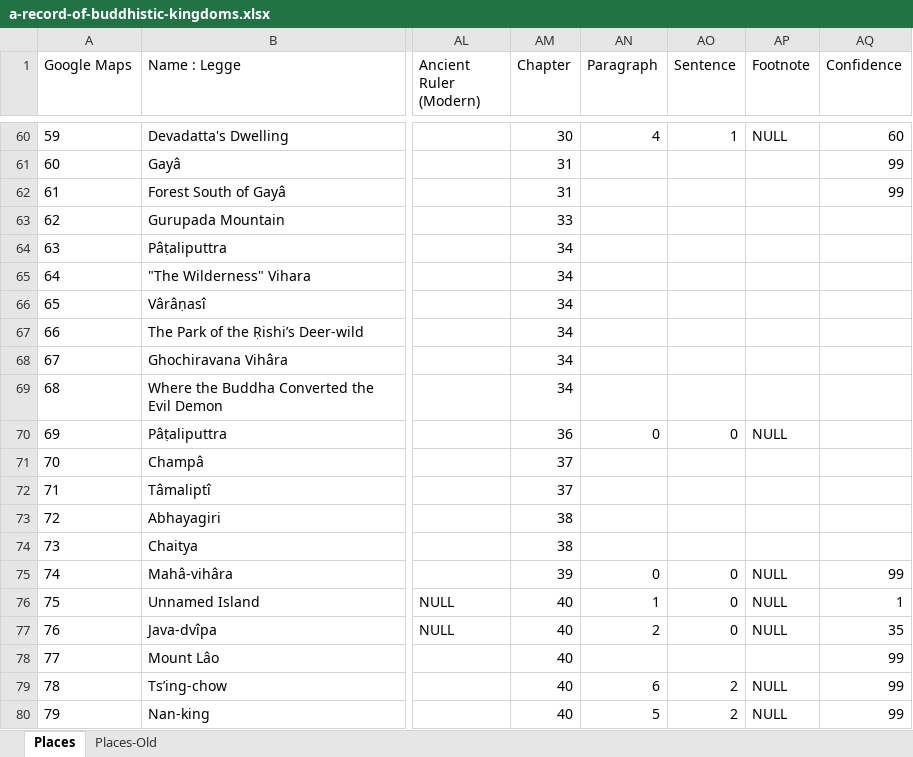
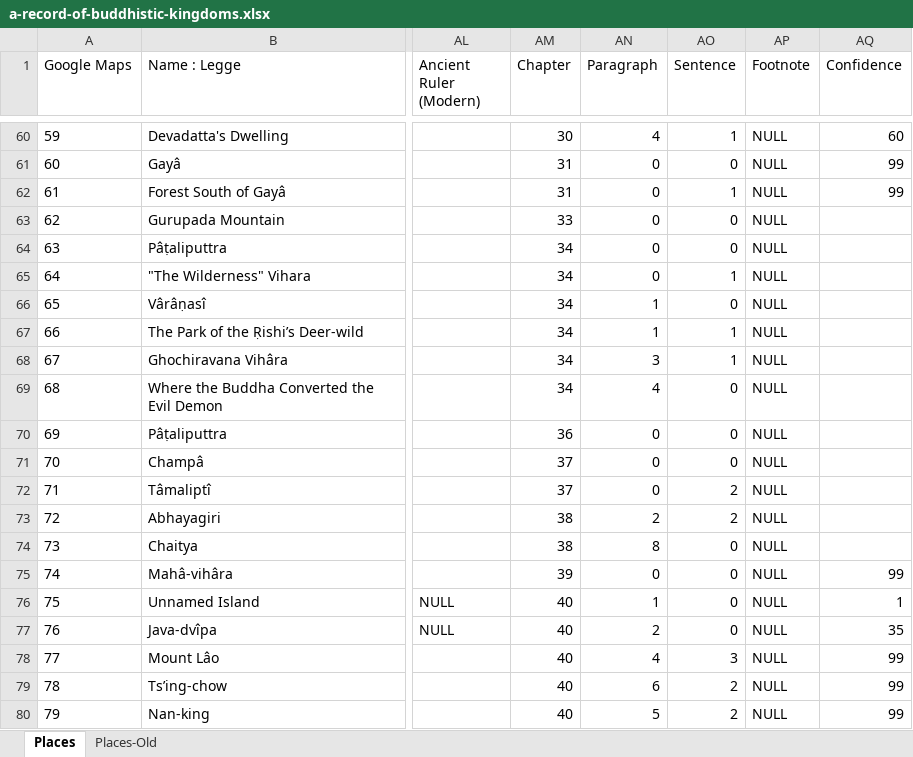
Before and after one commit to seaneshbaugh/a-record-of-buddhistic-kingdoms, an Excel workbook: src/data/a-record-of-buddhistic-kingdoms.xlsx, sheet Places, drawn as a sheet; only a part is shown, gaps mark what is left out; values as stored, in another font and other column widths than the file's, no borders; charts and pictures not drawn; the diff covers the shown part only; the diff names each change by its address in the sheet, - before the commit and + after, or states it on an @@ line.

```diff
--- a/src/data/a-record-of-buddhistic-kingdoms.xlsx (sheet Places)
+++ b/src/data/a-record-of-buddhistic-kingdoms.xlsx (sheet Places)
-AN61:AN65 (Paragraph): (empty)
+AN61:AN65 (Paragraph): 0
-AO61 (Sentence): (empty)
+AO61 (Sentence): 0
-AP61:AP69 (Footnote): (empty)
+AP61:AP69 (Footnote): NULL
-AO62 (Sentence): (empty)
+AO62 (Sentence): 1
-AO63:AO64 (Sentence): (empty)
+AO63:AO64 (Sentence): 0
-AO65 (Sentence): (empty)
+AO65 (Sentence): 1
-AN66:AN67 (Paragraph): (empty)
+AN66:AN67 (Paragraph): 1
-AO66 (Sentence): (empty)
+AO66 (Sentence): 0
-AO67:AO68 (Sentence): (empty)
+AO67:AO68 (Sentence): 1
-AN68 (Paragraph): (empty)
+AN68 (Paragraph): 3
-AN69 (Paragraph): (empty)
+AN69 (Paragraph): 4
-AO69 (Sentence): (empty)
+AO69 (Sentence): 0
-AN71:AN72 (Paragraph): (empty)
+AN71:AN72 (Paragraph): 0
-AO71 (Sentence): (empty)
+AO71 (Sentence): 0
-AP71:AP74 (Footnote): (empty)
+AP71:AP74 (Footnote): NULL
-AO72:AO73 (Sentence): (empty)
+AO72:AO73 (Sentence): 2
-AN73 (Paragraph): (empty)
+AN73 (Paragraph): 2
-AN74 (Paragraph): (empty)
+AN74 (Paragraph): 8
-AO74 (Sentence): (empty)
+AO74 (Sentence): 0
-AN78 (Paragraph): (empty)
+AN78 (Paragraph): 4
-AO78 (Sentence): (empty)
+AO78 (Sentence): 3
-AP78 (Footnote): (empty)
+AP78 (Footnote): NULL
```
Also changed, not shown: 138 edited cells elsewhere in this sheet.
